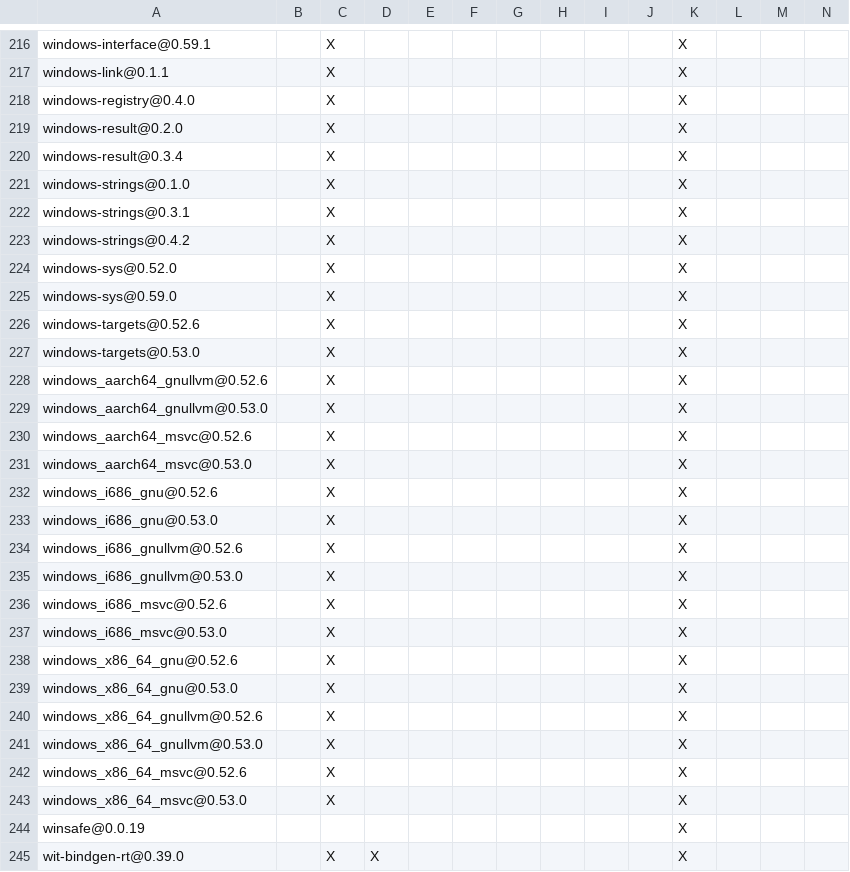
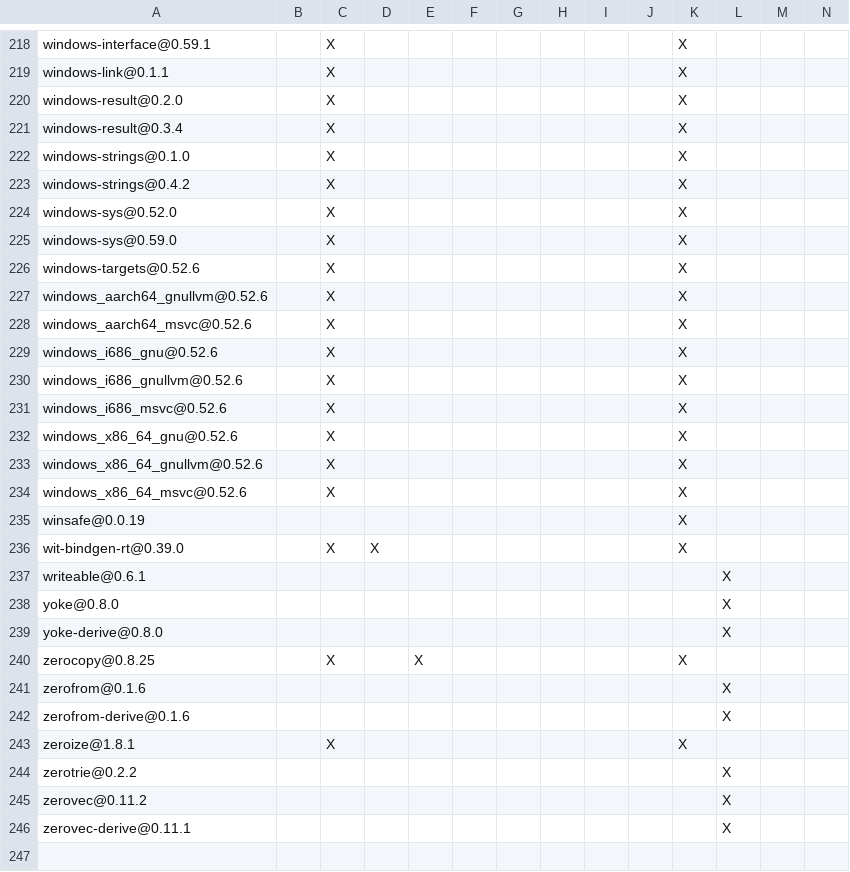
Before and after one commit to Inokinoki/opendal-ofs, a TSV file: DEPENDENCIES.rust.tsv, drawn as a sheet; only a part is shown, gaps mark what is left out; the shorter side is filled out with more unchanged rows; removed rows and columns are numbered as before the commit, all else as after; the diff covers the shown part only; the diff names each change by its address in the sheet, - before the commit and + after, or states it on an @@ line.

```diff
--- a/DEPENDENCIES.rust.tsv
+++ b/DEPENDENCIES.rust.tsv
-row 218: windows-registry@0.4.0 |  | X |  |  |  |  |  |  |  | X
-row 222: windows-strings@0.3.1 |  | X |  |  |  |  |  |  |  | X
-row 227: windows-targets@0.53.0 |  | X |  |  |  |  |  |  |  | X
-row 229: windows_aarch64_gnullvm@0.53.0 |  | X |  |  |  |  |  |  |  | X
-row 231: windows_aarch64_msvc@0.53.0 |  | X |  |  |  |  |  |  |  | X
-row 233: windows_i686_gnu@0.53.0 |  | X |  |  |  |  |  |  |  | X
-row 235: windows_i686_gnullvm@0.53.0 |  | X |  |  |  |  |  |  |  | X
-row 237: windows_i686_msvc@0.53.0 |  | X |  |  |  |  |  |  |  | X
-row 239: windows_x86_64_gnu@0.53.0 |  | X |  |  |  |  |  |  |  | X
-row 241: windows_x86_64_gnullvm@0.53.0 |  | X |  |  |  |  |  |  |  | X
-row 243: windows_x86_64_msvc@0.53.0 |  | X |  |  |  |  |  |  |  | X
```
Also changed, not shown: 4 added rows, 2 removed rows and 9 edited cells elsewhere in this file, integrations/cloud_filter/DEPENDENCIES.rust.tsv, integrations/fuse3/DEPENDENCIES.rust.tsv, 4 other files.
